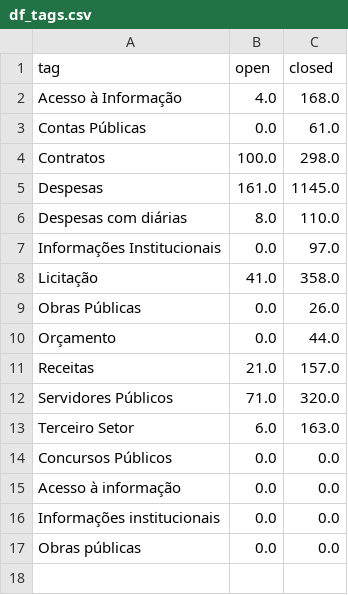
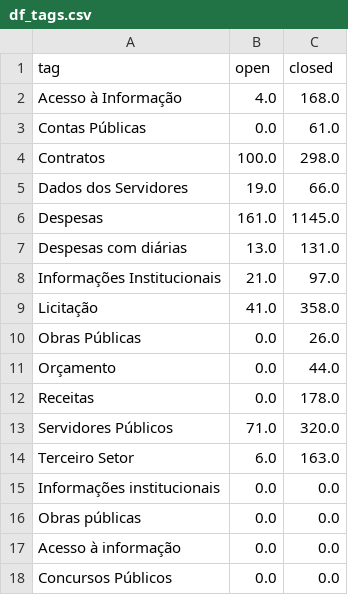
Before and after one commit to MPMG-DCC-UFMG/F01-gerenciamento, a CSV file: dashboard/data/df_tags.csv, drawn as a sheet.

```diff
--- a/dashboard/data/df_tags.csv
+++ b/dashboard/data/df_tags.csv
@@ -4,5 +4,6 @@ Contas Públicas,0.0,61.0
 Contratos,100.0,298.0
+Dados dos Servidores,19.0,66.0
 Despesas,161.0,1145.0
-Despesas com diárias,8.0,110.0
-Informações Institucionais,0.0,97.0
+Despesas com diárias,13.0,131.0
+Informações Institucionais,21.0,97.0
 Licitação,41.0,358.0
@@ -10,8 +11,8 @@ Obras Públicas,0.0,26.0
 Orçamento,0.0,44.0
-Receitas,21.0,157.0
+Receitas,0.0,178.0
 Servidores Públicos,71.0,320.0
 Terceiro Setor,6.0,163.0
-Concursos Públicos,0.0,0.0
-Acesso à informação,0.0,0.0
 Informações institucionais,0.0,0.0
 Obras públicas,0.0,0.0
+Acesso à informação,0.0,0.0
+Concursos Públicos,0.0,0.0
```
Also changed, not shown: dashboard/data/closed_df_dev.csv, dashboard/data/coletas_tag_dev.csv, 17 other files.
